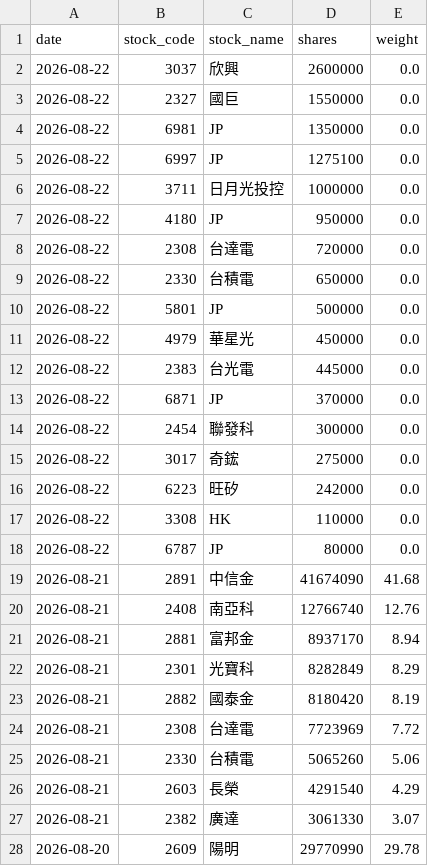
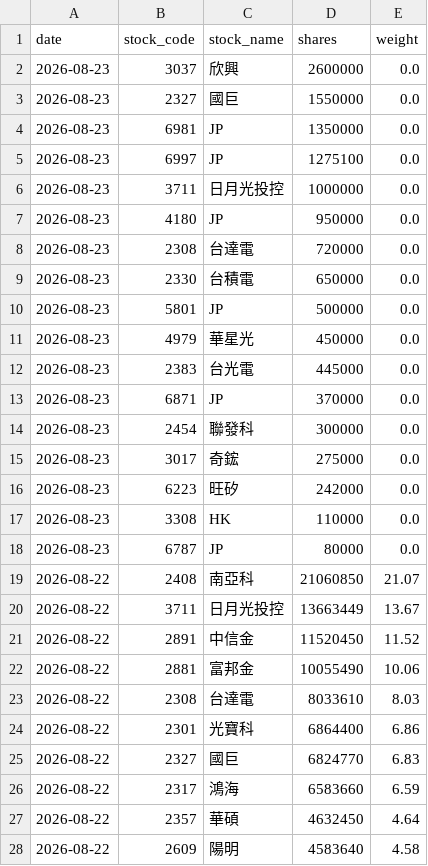
Before and after one commit to yrjjan-allen/active-etf-dashboard, a CSV file: data/00981A.csv, drawn as a sheet; only a part is shown; the shorter side is filled out with more unchanged rows; the diff covers the shown part only.

```diff
--- a/data/00981A.csv
+++ b/data/00981A.csv
@@ -1,18 +1,28 @@
 date,stock_code,stock_name,shares,weight
-2026-08-22,3037,欣興,2600000,0.0
-2026-08-22,2327,國巨,1550000,0.0
-2026-08-22,6981,JP,1350000,0.0
-2026-08-22,6997,JP,1275100,0.0
-2026-08-22,3711,日月光投控,1000000,0.0
-2026-08-22,4180,JP,950000,0.0
-2026-08-22,2308,台達電,720000,0.0
-2026-08-22,2330,台積電,650000,0.0
-2026-08-22,5801,JP,500000,0.0
-2026-08-22,4979,華星光,450000,0.0
-2026-08-22,2383,台光電,445000,0.0
-2026-08-22,6871,JP,370000,0.0
-2026-08-22,2454,聯發科,300000,0.0
-2026-08-22,3017,奇鋐,275000,0.0
-2026-08-22,6223,旺矽,242000,0.0
-2026-08-22,3308,HK,110000,0.0
-2026-08-22,6787,JP,80000,0.0
+2026-08-23,3037,欣興,2600000,0.0
+2026-08-23,2327,國巨,1550000,0.0
+2026-08-23,6981,JP,1350000,0.0
+2026-08-23,6997,JP,1275100,0.0
+2026-08-23,3711,日月光投控,1000000,0.0
+2026-08-23,4180,JP,950000,0.0
+2026-08-23,2308,台達電,720000,0.0
+2026-08-23,2330,台積電,650000,0.0
+2026-08-23,5801,JP,500000,0.0
+2026-08-23,4979,華星光,450000,0.0
+2026-08-23,2383,台光電,445000,0.0
+2026-08-23,6871,JP,370000,0.0
+2026-08-23,2454,聯發科,300000,0.0
+2026-08-23,3017,奇鋐,275000,0.0
+2026-08-23,6223,旺矽,242000,0.0
+2026-08-23,3308,HK,110000,0.0
+2026-08-23,6787,JP,80000,0.0
+2026-08-22,2408,南亞科,21060850,21.07
+2026-08-22,3711,日月光投控,13663449,13.67
+2026-08-22,2891,中信金,11520450,11.52
+2026-08-22,2881,富邦金,10055490,10.06
+2026-08-22,2308,台達電,8033610,8.03
+2026-08-22,2301,光寶科,6864400,6.86
+2026-08-22,2327,國巨,6824770,6.83
+2026-08-22,2317,鴻海,6583660,6.59
+2026-08-22,2357,華碩,4632450,4.64
+2026-08-22,2609,陽明,4583640,4.58
```
Also changed, not shown: 2 added rows elsewhere in this file, data/00948B.csv, data/00982A.csv, 5 other files.
